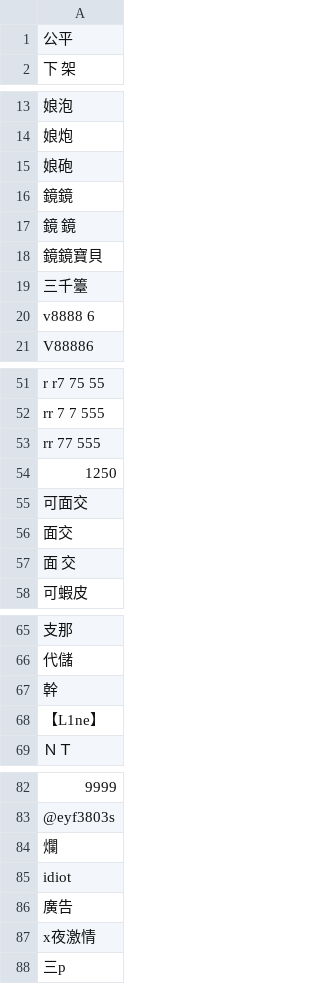
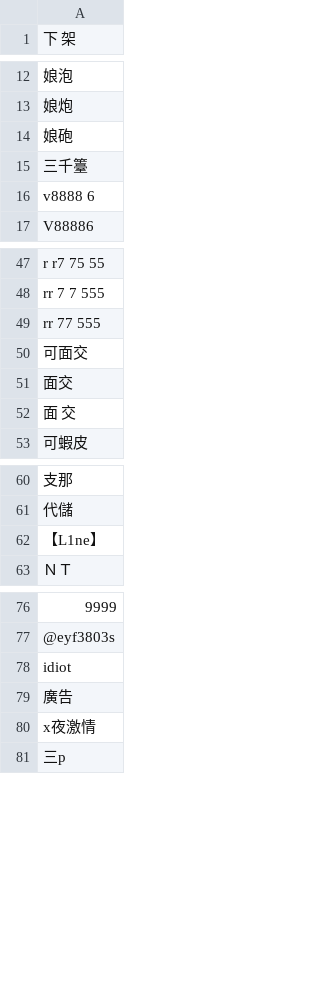
Before and after one commit to DanielSu17/17vpn, a CSV file: envs/prod/17app/dirtyword/dirtyword.csv, drawn as a sheet; only a part is shown, gaps mark what is left out; the diff names each change by its address in the sheet, - before the commit and + after, or states it on an @@ line.

Commit message:
louis@17.media - 17app/dirtyword/dirtyword.csv

```diff
--- a/envs/prod/17app/dirtyword/dirtyword.csv
+++ b/envs/prod/17app/dirtyword/dirtyword.csv
-row 1: 公平
-row 16: 鏡鏡
-row 17: 鏡 鏡
-row 18: 鏡鏡寶貝
-row 54: 1250
-row 67: 幹
-row 84: 爛
```
